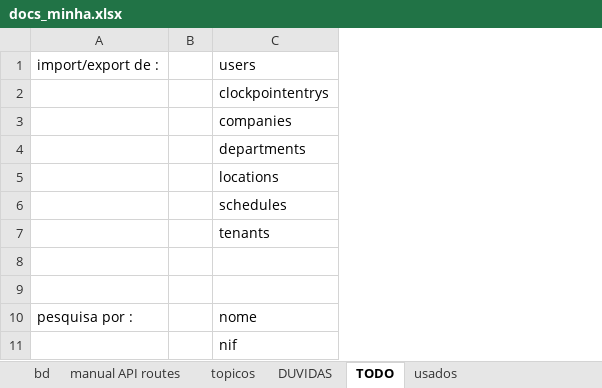
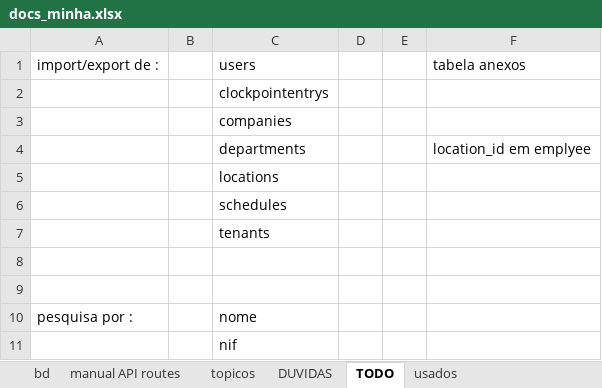
Before and after one commit to hugoresende27/estagio_relogio_ponto, an Excel workbook: docs_minha.xlsx, sheet TODO, drawn as a sheet; values as stored, in another font and other column widths than the file's, no borders; the diff names each change by its address in the sheet, - before the commit and + after, or states it on an @@ line.

Commit message:
locations_employees_companies

```diff
--- a/docs_minha.xlsx (sheet TODO)
+++ b/docs_minha.xlsx (sheet TODO)
+column D, empty
+column E, empty
+column F, rows 1-4: tabela anexos |  |  | location_id em emplyee
```
Also changed, not shown: sheet manual API routes, sheet DUVIDAS, 15 other files.
